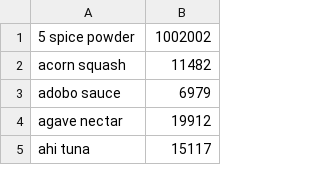
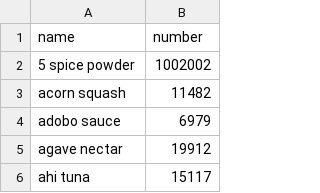
Before and after one commit to alsontay/homeFitplusDiet, a CSV file: src/assets/top-1k-ingredients.csv, drawn as a sheet; only a part is shown.

Commit message:
Draft autocomplete form on menu page and added headings for 1k ingredients in assets

```diff
--- a/src/assets/top-1k-ingredients.csv
+++ b/src/assets/top-1k-ingredients.csv
@@ -1 +1,2 @@
+name;number
 5 spice powder;1002002
```
Also changed, not shown: 1 other file.
